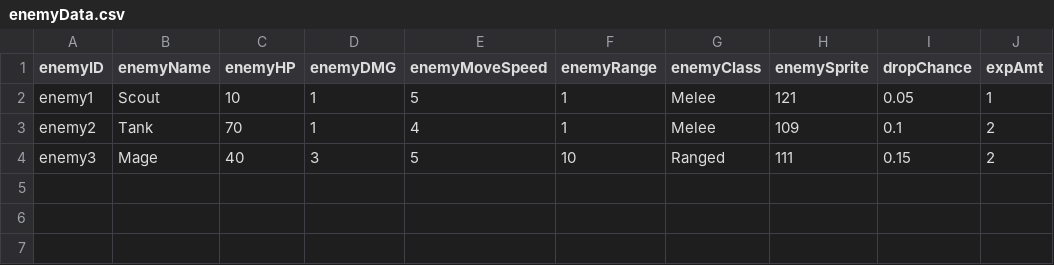
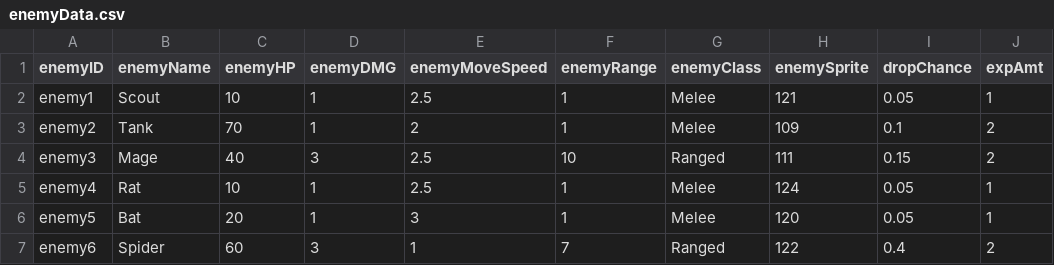
Before and after one commit to TedYJY/UXG1175, a CSV file: Assets/CSVs/enemyData.csv, drawn as a sheet.

```diff
--- a/Assets/CSVs/enemyData.csv
+++ b/Assets/CSVs/enemyData.csv
@@ -1,4 +1,7 @@
 enemyID,enemyName,enemyHP,enemyDMG,enemyMoveSpeed,enemyRange,enemyClass,enemySprite,dropChance,expAmt
-enemy1,Scout,10,1,5,1,Melee,121,0.05,1
-enemy2,Tank,70,1,4,1,Melee,109,0.1,2
-enemy3,Mage,40,3,5,10,Ranged,111,0.15,2
+enemy1,Scout,10,1,2.5,1,Melee,121,0.05,1
+enemy2,Tank,70,1,2,1,Melee,109,0.1,2
+enemy3,Mage,40,3,2.5,10,Ranged,111,0.15,2
+enemy4,Rat,10,1,2.5,1,Melee,124,0.05,1
+enemy5,Bat,20,1,3,1,Melee,120,0.05,1
+enemy6,Spider,60,3,1,7,Ranged,122,0.4,2
```
Also changed, not shown: 29 other files.
